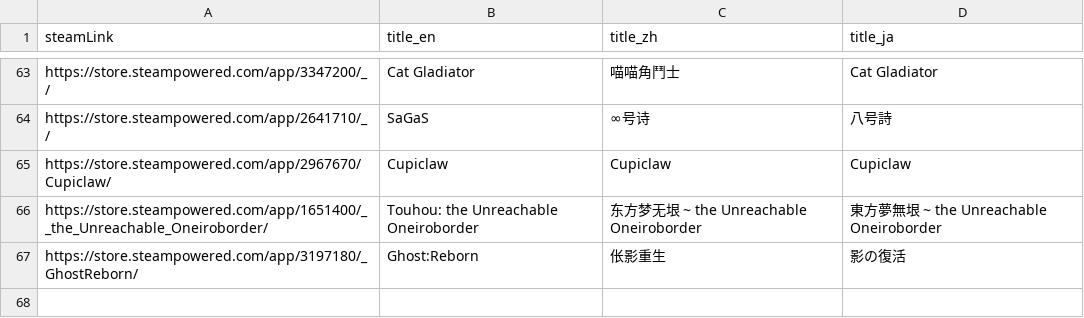
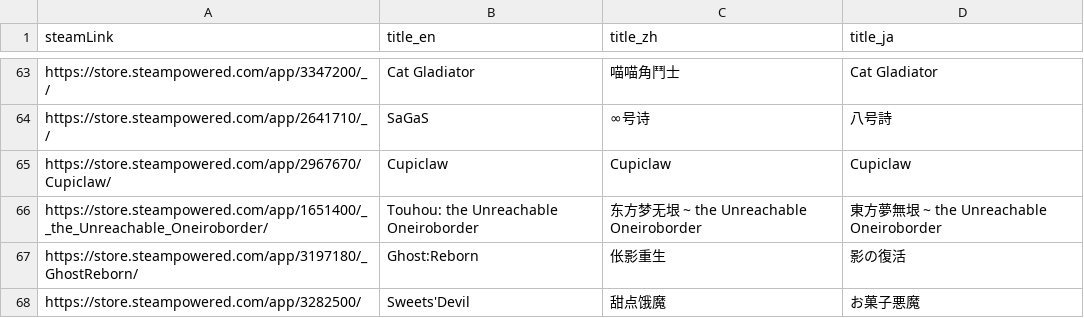
Before and after one commit to FilterGame/IndieGameWebTW, a CSV file: cards3.csv, drawn as a sheet; only a part is shown, gaps mark what is left out.

```diff
--- a/cards3.csv
+++ b/cards3.csv
@@ -67 +67,2 @@ https://store.steampowered.com/app/1651400/__the_Unreachable_Oneiroborder/,Touho
 https://store.steampowered.com/app/3197180/_GhostReborn/,Ghost:Reborn,伥影重生,影の復活
+https://store.steampowered.com/app/3282500/,Sweets'Devil,甜点饿魔,お菓子悪魔
```
Also changed, not shown: cards4.csv.
